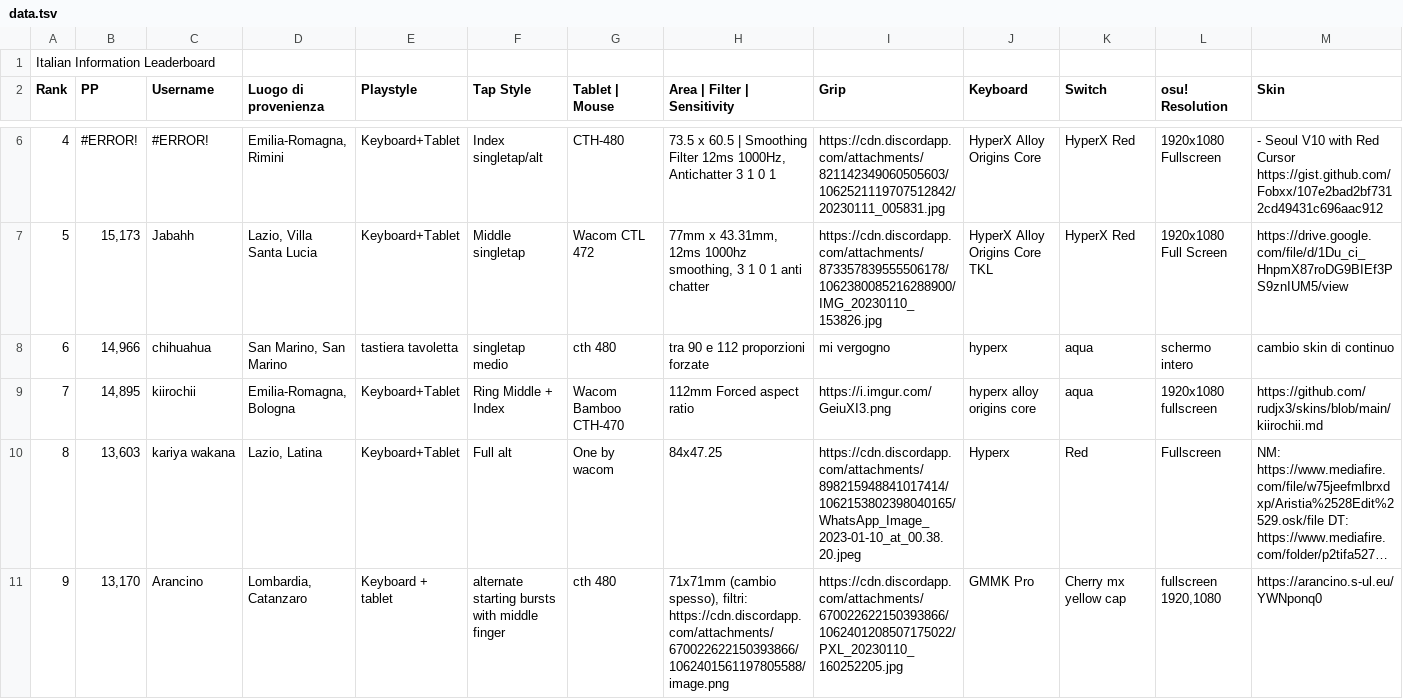
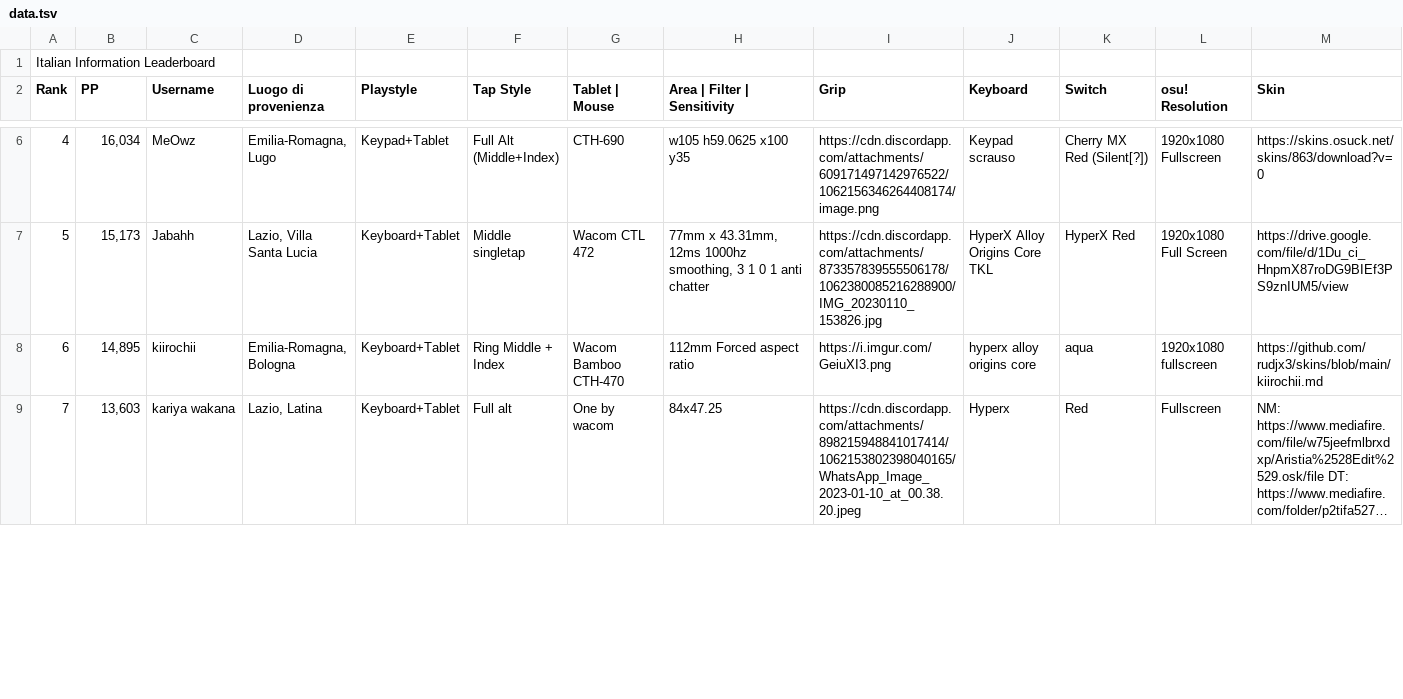
Before and after one commit to Sclafus/italian-top-players-gear, a TSV file: data.tsv, drawn as a sheet; only a part is shown, gaps mark what is left out; long unchanged cells end in …; removed rows and columns are numbered as before the commit, all else as after; the diff covers the shown part only; the diff names each change by its address in the sheet, - before the commit and + after, or states it on an @@ line.

```diff
--- a/data.tsv
+++ b/data.tsv
-B6 (PP): #ERROR!
+B6 (PP): 16,034
-C6 (Username): #ERROR!
+C6 (Username): MeOwz
-D6 (Luogo di provenienza): Emilia-Romagna, Rimini
+D6 (Luogo di provenienza): Emilia-Romagna, Lugo
-E6 (Playstyle): Keyboard+Tablet
+E6 (Playstyle): Keypad+Tablet
-F6 (Tap Style): Index singletap/alt
+F6 (Tap Style): Full Alt (Middle+Index)
-G6 (Tablet | Mouse): CTH-480
+G6 (Tablet | Mouse): CTH-690
-H6 (Area | Filter | Sensitivity): 73.5 x 60.5 | Smoothing Filter 12ms 1000Hz, Antichatter 3 1 0 1
+H6 (Area | Filter | Sensitivity): w105 h59.0625 x100 y35
-I6 (Grip): https://cdn.discordapp.com/attachments/821142349060505603/1062521119707512842/20230111_005831.jpg
+I6 (Grip): https://cdn.discordapp.com/attachments/609171497142976522/1062156346264408174/image.png
-J6 (Keyboard): HyperX Alloy Origins Core
+J6 (Keyboard): Keypad scrauso
-K6 (Switch): HyperX Red
+K6 (Switch): Cherry MX Red (Silent[?])
-M6 (Skin): - Seoul V10 with Red Cursor https://gist.github.com/Fobxx/107e2bad2bf7312cd49431c696aac912
+M6 (Skin): https://skins.osuck.net/skins/863/download?v=0
-row 8: 6 | 14,966 | chihuahua | San Marino, San Marino | tastiera tavoletta | singletap medio | cth 480 | tra 90 e 112 proporzioni forzate | mi vergogno | hyperx | aqua | schermo intero | cambio skin di continuo
-A8 (Rank): 7
+A8 (Rank): 6
-A9 (Rank): 8
+A9 (Rank): 7
-row 11: 9 | 13,170 | Arancino | Lombardia, Catanzaro | Keyboard + tablet | alternate starting bursts with middle finger | cth 480 | 71x71mm (cambio spesso), filtri: https://cdn.discordapp.com/attachments/670022622150393866/1062401561197805588/image.png | https://cdn.discordapp.com/attachments/670022622150393866/1062401208507175022/PXL_20230110_160252205.jpg | GMMK Pro | Cherry mx yellow cap | fullscreen 1920,1080 | https://arancino.s-ul.eu/YWNponq0
```
Also changed, not shown: 3 added rows, 1 removed row and 63 edited cells elsewhere in this file, 1 other file.
